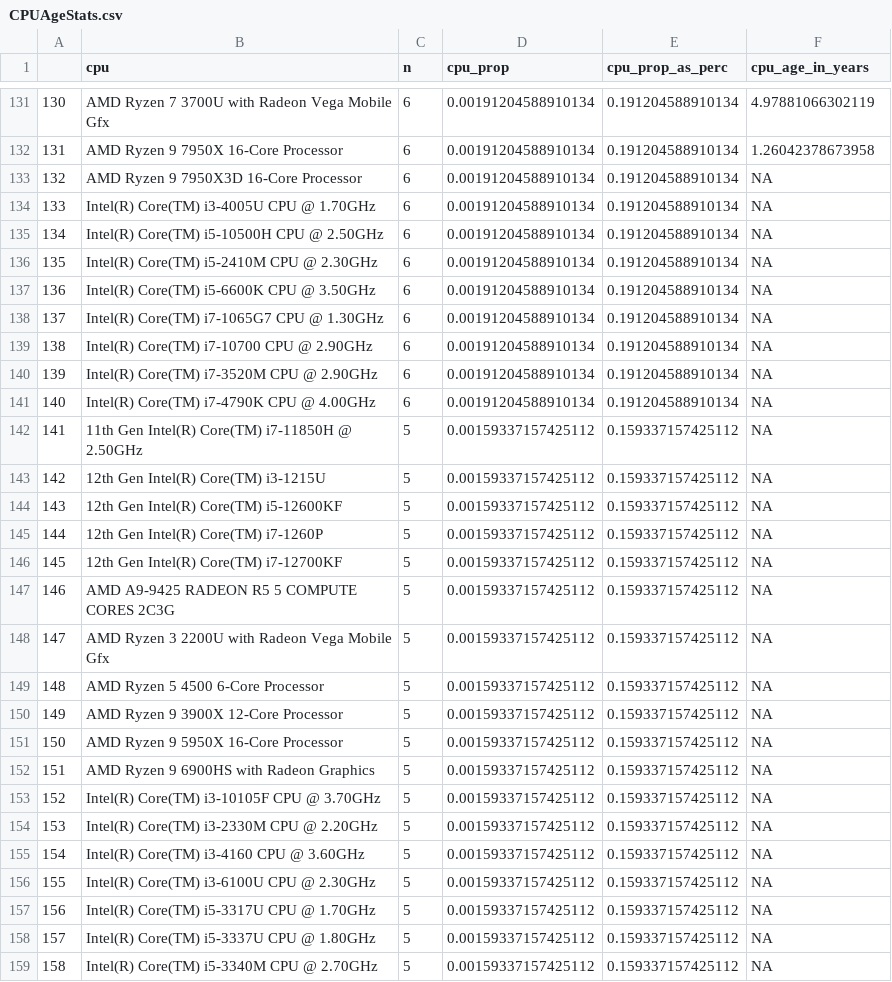
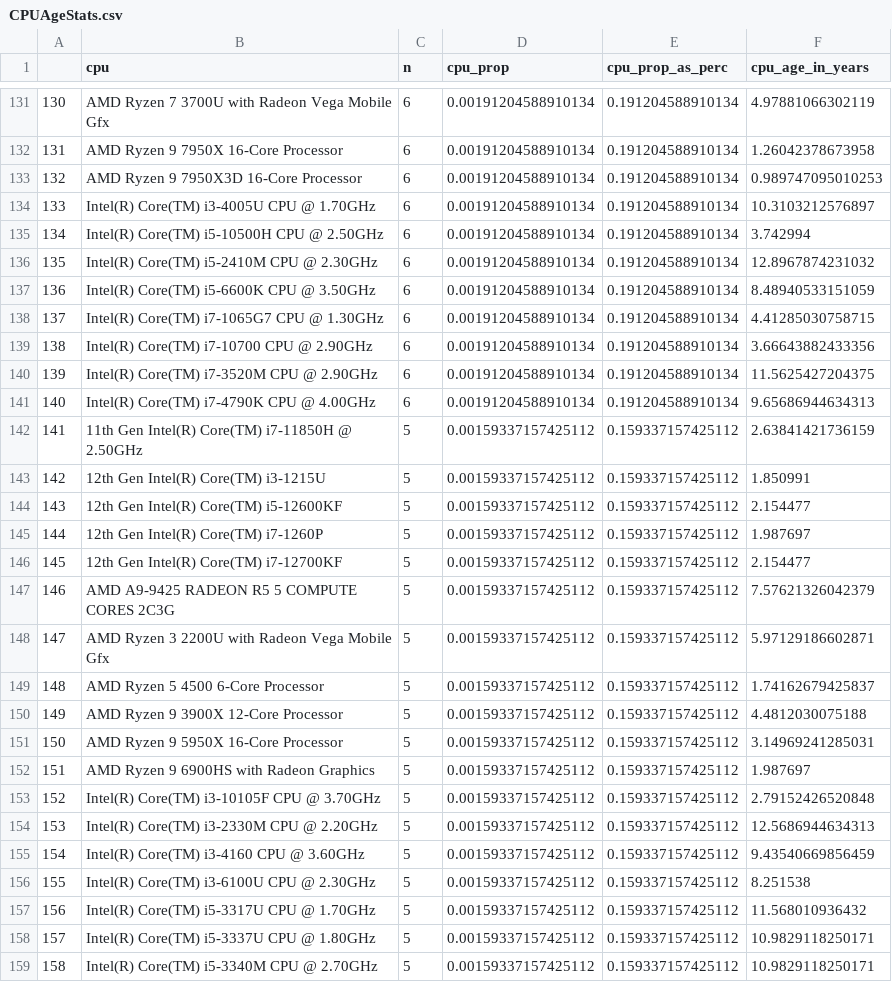
Before and after one commit to Eggflaw/vinegarhq.github.io, a CSV file: VinegarSystemSurvey/CPUAgeStats.csv, drawn as a sheet; only a part is shown, gaps mark what is left out; the diff covers the shown part only.

```diff
--- a/VinegarSystemSurvey/CPUAgeStats.csv
+++ b/VinegarSystemSurvey/CPUAgeStats.csv
@@ -132,28 +132,28 @@
 131,AMD Ryzen 9 7950X 16-Core Processor,6,0.00191204588910134,0.191204588910134,1.26042378673958
-132,AMD Ryzen 9 7950X3D 16-Core Processor,6,0.00191204588910134,0.191204588910134,NA
-133,Intel(R) Core(TM) i3-4005U CPU @ 1.70GHz,6,0.00191204588910134,0.191204588910134,NA
-134,Intel(R) Core(TM) i5-10500H CPU @ 2.50GHz,6,0.00191204588910134,0.191204588910134,NA
-135,Intel(R) Core(TM) i5-2410M CPU @ 2.30GHz,6,0.00191204588910134,0.191204588910134,NA
-136,Intel(R) Core(TM) i5-6600K CPU @ 3.50GHz,6,0.00191204588910134,0.191204588910134,NA
-137,Intel(R) Core(TM) i7-1065G7 CPU @ 1.30GHz,6,0.00191204588910134,0.191204588910134,NA
-138,Intel(R) Core(TM) i7-10700 CPU @ 2.90GHz,6,0.00191204588910134,0.191204588910134,NA
-139,Intel(R) Core(TM) i7-3520M CPU @ 2.90GHz,6,0.00191204588910134,0.191204588910134,NA
-140,Intel(R) Core(TM) i7-4790K CPU @ 4.00GHz,6,0.00191204588910134,0.191204588910134,NA
-141,11th Gen Intel(R) Core(TM) i7-11850H @ 2.50GHz,5,0.00159337157425112,0.159337157425112,NA
-142,12th Gen Intel(R) Core(TM) i3-1215U,5,0.00159337157425112,0.159337157425112,NA
-143,12th Gen Intel(R) Core(TM) i5-12600KF,5,0.00159337157425112,0.159337157425112,NA
-144,12th Gen Intel(R) Core(TM) i7-1260P,5,0.00159337157425112,0.159337157425112,NA
-145,12th Gen Intel(R) Core(TM) i7-12700KF,5,0.00159337157425112,0.159337157425112,NA
-146,AMD A9-9425 RADEON R5 5 COMPUTE CORES 2C3G,5,0.00159337157425112,0.159337157425112,NA
-147,AMD Ryzen 3 2200U with Radeon Vega Mobile Gfx,5,0.00159337157425112,0.159337157425112,NA
-148,AMD Ryzen 5 4500 6-Core Processor,5,0.00159337157425112,0.159337157425112,NA
-149,AMD Ryzen 9 3900X 12-Core Processor,5,0.00159337157425112,0.159337157425112,NA
-150,AMD Ryzen 9 5950X 16-Core Processor,5,0.00159337157425112,0.159337157425112,NA
-151,AMD Ryzen 9 6900HS with Radeon Graphics,5,0.00159337157425112,0.159337157425112,NA
-152,Intel(R) Core(TM) i3-10105F CPU @ 3.70GHz,5,0.00159337157425112,0.159337157425112,NA
-153,Intel(R) Core(TM) i3-2330M CPU @ 2.20GHz,5,0.00159337157425112,0.159337157425112,NA
-154,Intel(R) Core(TM) i3-4160 CPU @ 3.60GHz,5,0.00159337157425112,0.159337157425112,NA
-155,Intel(R) Core(TM) i3-6100U CPU @ 2.30GHz,5,0.00159337157425112,0.159337157425112,NA
-156,Intel(R) Core(TM) i5-3317U CPU @ 1.70GHz,5,0.00159337157425112,0.159337157425112,NA
-157,Intel(R) Core(TM) i5-3337U CPU @ 1.80GHz,5,0.00159337157425112,0.159337157425112,NA
-158,Intel(R) Core(TM) i5-3340M CPU @ 2.70GHz,5,0.00159337157425112,0.159337157425112,NA
+132,AMD Ryzen 9 7950X3D 16-Core Processor,6,0.00191204588910134,0.191204588910134,0.989747095010253
+133,Intel(R) Core(TM) i3-4005U CPU @ 1.70GHz,6,0.00191204588910134,0.191204588910134,10.3103212576897
+134,Intel(R) Core(TM) i5-10500H CPU @ 2.50GHz,6,0.00191204588910134,0.191204588910134,3.742994
+135,Intel(R) Core(TM) i5-2410M CPU @ 2.30GHz,6,0.00191204588910134,0.191204588910134,12.8967874231032
+136,Intel(R) Core(TM) i5-6600K CPU @ 3.50GHz,6,0.00191204588910134,0.191204588910134,8.48940533151059
+137,Intel(R) Core(TM) i7-1065G7 CPU @ 1.30GHz,6,0.00191204588910134,0.191204588910134,4.41285030758715
+138,Intel(R) Core(TM) i7-10700 CPU @ 2.90GHz,6,0.00191204588910134,0.191204588910134,3.66643882433356
+139,Intel(R) Core(TM) i7-3520M CPU @ 2.90GHz,6,0.00191204588910134,0.191204588910134,11.5625427204375
+140,Intel(R) Core(TM) i7-4790K CPU @ 4.00GHz,6,0.00191204588910134,0.191204588910134,9.65686944634313
+141,11th Gen Intel(R) Core(TM) i7-11850H @ 2.50GHz,5,0.00159337157425112,0.159337157425112,2.63841421736159
+142,12th Gen Intel(R) Core(TM) i3-1215U,5,0.00159337157425112,0.159337157425112,1.850991
+143,12th Gen Intel(R) Core(TM) i5-12600KF,5,0.00159337157425112,0.159337157425112,2.154477
+144,12th Gen Intel(R) Core(TM) i7-1260P,5,0.00159337157425112,0.159337157425112,1.987697
+145,12th Gen Intel(R) Core(TM) i7-12700KF,5,0.00159337157425112,0.159337157425112,2.154477
+146,AMD A9-9425 RADEON R5 5 COMPUTE CORES 2C3G,5,0.00159337157425112,0.159337157425112,7.57621326042379
+147,AMD Ryzen 3 2200U with Radeon Vega Mobile Gfx,5,0.00159337157425112,0.159337157425112,5.97129186602871
+148,AMD Ryzen 5 4500 6-Core Processor,5,0.00159337157425112,0.159337157425112,1.74162679425837
+149,AMD Ryzen 9 3900X 12-Core Processor,5,0.00159337157425112,0.159337157425112,4.4812030075188
+150,AMD Ryzen 9 5950X 16-Core Processor,5,0.00159337157425112,0.159337157425112,3.14969241285031
+151,AMD Ryzen 9 6900HS with Radeon Graphics,5,0.00159337157425112,0.159337157425112,1.987697
+152,Intel(R) Core(TM) i3-10105F CPU @ 3.70GHz,5,0.00159337157425112,0.159337157425112,2.79152426520848
+153,Intel(R) Core(TM) i3-2330M CPU @ 2.20GHz,5,0.00159337157425112,0.159337157425112,12.5686944634313
+154,Intel(R) Core(TM) i3-4160 CPU @ 3.60GHz,5,0.00159337157425112,0.159337157425112,9.43540669856459
+155,Intel(R) Core(TM) i3-6100U CPU @ 2.30GHz,5,0.00159337157425112,0.159337157425112,8.251538
+156,Intel(R) Core(TM) i5-3317U CPU @ 1.70GHz,5,0.00159337157425112,0.159337157425112,11.568010936432
+157,Intel(R) Core(TM) i5-3337U CPU @ 1.80GHz,5,0.00159337157425112,0.159337157425112,10.9829118250171
+158,Intel(R) Core(TM) i5-3340M CPU @ 2.70GHz,5,0.00159337157425112,0.159337157425112,10.9829118250171
```
Also changed, not shown: 68 edited cells elsewhere in this file, 2 other files.
